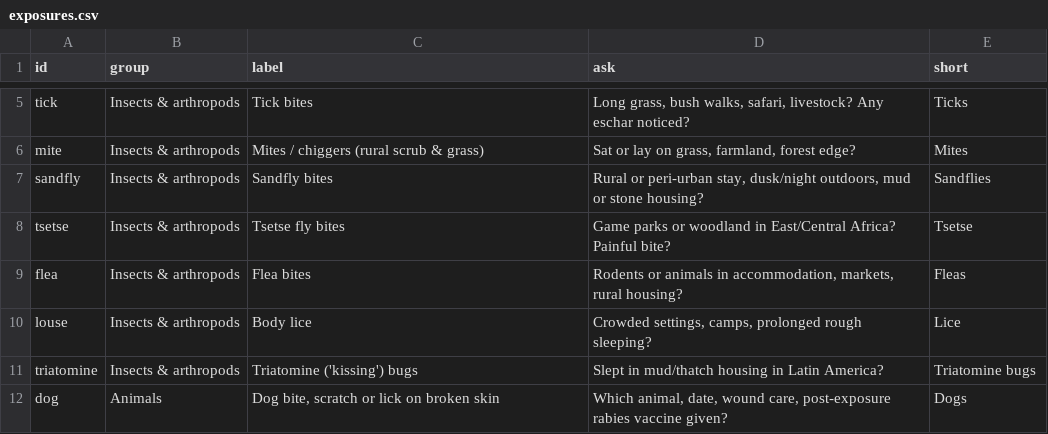
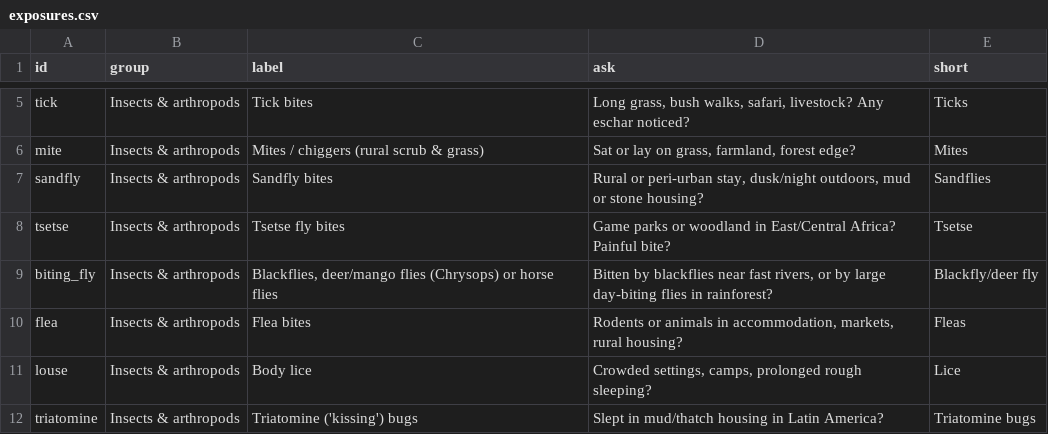
Before and after one commit to g4d3/frt, a CSV file: exposures.csv, drawn as a sheet; only a part is shown, gaps mark what is left out; the shorter side is filled out with more unchanged rows.

```diff
--- a/exposures.csv
+++ b/exposures.csv
@@ -8,2 +8,3 @@ sandfly,Insects & arthropods,Sandfly bites,"Rural or peri-urban stay, dusk/night
 tsetse,Insects & arthropods,Tsetse fly bites,Game parks or woodland in East/Central Africa? Painful bite?,Tsetse
+biting_fly,Insects & arthropods,"Blackflies, deer/mango flies (Chrysops) or horse flies","Bitten by blackflies near fast rivers, or by large day-biting flies in rainforest?",Blackfly/deer fly
 flea,Insects & arthropods,Flea bites,"Rodents or animals in accommodation, markets, rural housing?",Fleas
```
Also changed, not shown: countries.csv, exposure_map.csv, 4 other files.
